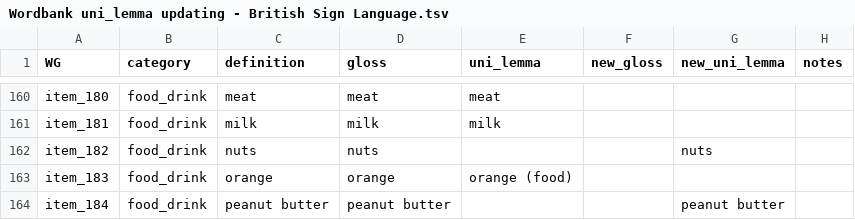
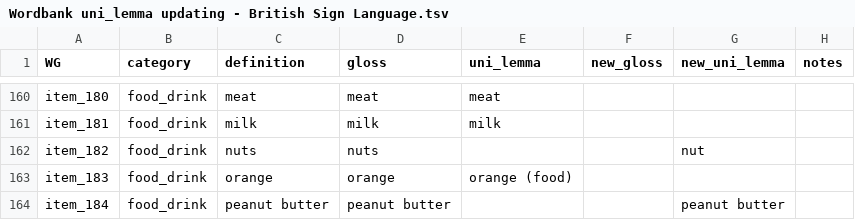
Before and after one commit to langcog/update_unilemmas, a TSV file: updated_unilemmas/Wordbank uni_lemma updating - British Sign Language.tsv, drawn as a sheet; only a part is shown, gaps mark what is left out.

```diff
--- a/updated_unilemmas/Wordbank uni_lemma updating - British Sign Language.tsv
+++ b/updated_unilemmas/Wordbank uni_lemma updating - British Sign Language.tsv
@@ -161,3 +161,3 @@ item_180	food_drink	meat	meat	meat
 item_181	food_drink	milk	milk	milk			
-item_182	food_drink	nuts	nuts			nuts	
+item_182	food_drink	nuts	nuts			nut	
 item_183	food_drink	orange	orange	orange (food)			
```
Also changed, not shown: updated_unilemmas/Wordbank uni_lemma updating - Cantonese.tsv, updated_unilemmas/Wordbank uni_lemma updating - Croatian.tsv, 13 other files.
